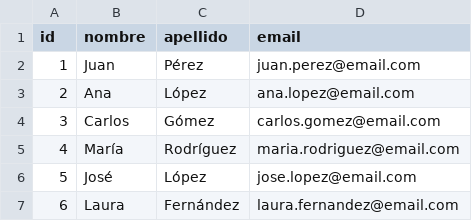
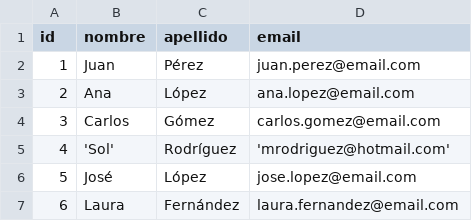
Before and after one commit to wain02/SQL-en-Rust, a CSV file: src/archivosCSV/clientes.csv, drawn as a sheet.

```diff
--- a/src/archivosCSV/clientes.csv
+++ b/src/archivosCSV/clientes.csv
@@ -4,3 +4,3 @@ id,nombre,apellido,email
 3,Carlos,Gómez,carlos.gomez@email.com
-4,María,Rodríguez,maria.rodriguez@email.com
+4,'Sol',Rodríguez,'mrodriguez@hotmail.com'
 5,José,López,jose.lopez@email.com
```
Also changed, not shown: src/archivosCSV/ordenes.csv, 8 other files.
